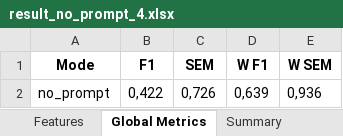
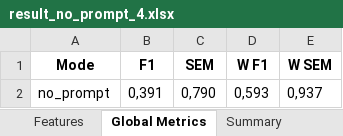
Before and after one commit to Paul-dumont/Medical-LLM-FineTuning, an Excel workbook: data/5_results/no_prompt/result_no_prompt_4.xlsx, sheet Global Metrics, drawn as a sheet; values as stored, in another font and other column widths than the file's, no borders; removed rows and columns are numbered as before the commit, all else as after; the diff names each change by its address in the sheet, - before the commit and + after, or states it on an @@ line.

```diff
--- a/data/5_results/no_prompt/result_no_prompt_4.xlsx (sheet Global Metrics)
+++ b/data/5_results/no_prompt/result_no_prompt_4.xlsx (sheet Global Metrics)
-row 2: no_prompt | 0,422 | 0,726 | 0,639 | 0,936
+row 2: no_prompt | 0,391 | 0,790 | 0,593 | 0,937
```
Also changed, not shown: sheet Features, sheet Summary, data/5_results/no_prompt/result_llama_no_prompt_6.xlsx, 14 other files.
